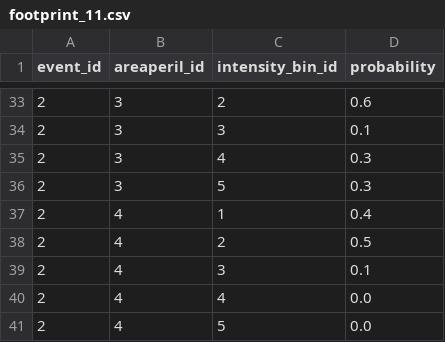
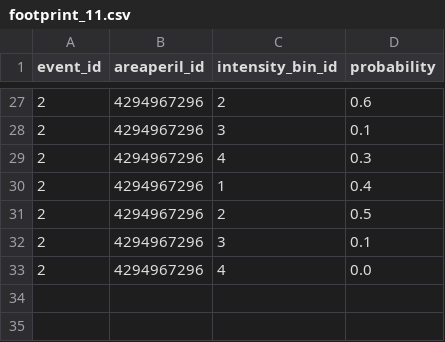
Before and after one commit to OasisLMF/ktools, a CSV file: examples/static/validation/footprint_11.csv, drawn as a sheet; only a part is shown, gaps mark what is left out; the diff covers the shown part only.

Commit message:
Check areaperil ID in footprint file lies within range

```diff
--- a/examples/static/validation/footprint_11.csv
+++ b/examples/static/validation/footprint_11.csv
@@ -33,9 +27,7 @@ event_id,areaperil_id,intensity_bin_id,probability
-2,3,2,0.6
-2,3,3,0.1
-2,3,4,0.3
-2,3,5,0.3
-2,4,1,0.4
-2,4,2,0.5
-2,4,3,0.1
-2,4,4,0.0
-2,4,5,0.0
+2,4294967296,2,0.6
+2,4294967296,3,0.1
+2,4294967296,4,0.3
+2,4294967296,1,0.4
+2,4294967296,2,0.5
+2,4294967296,3,0.1
+2,4294967296,4,0.0
```
Also changed, not shown: 6 removed rows and 9 edited cells elsewhere in this file, 17 other files.
